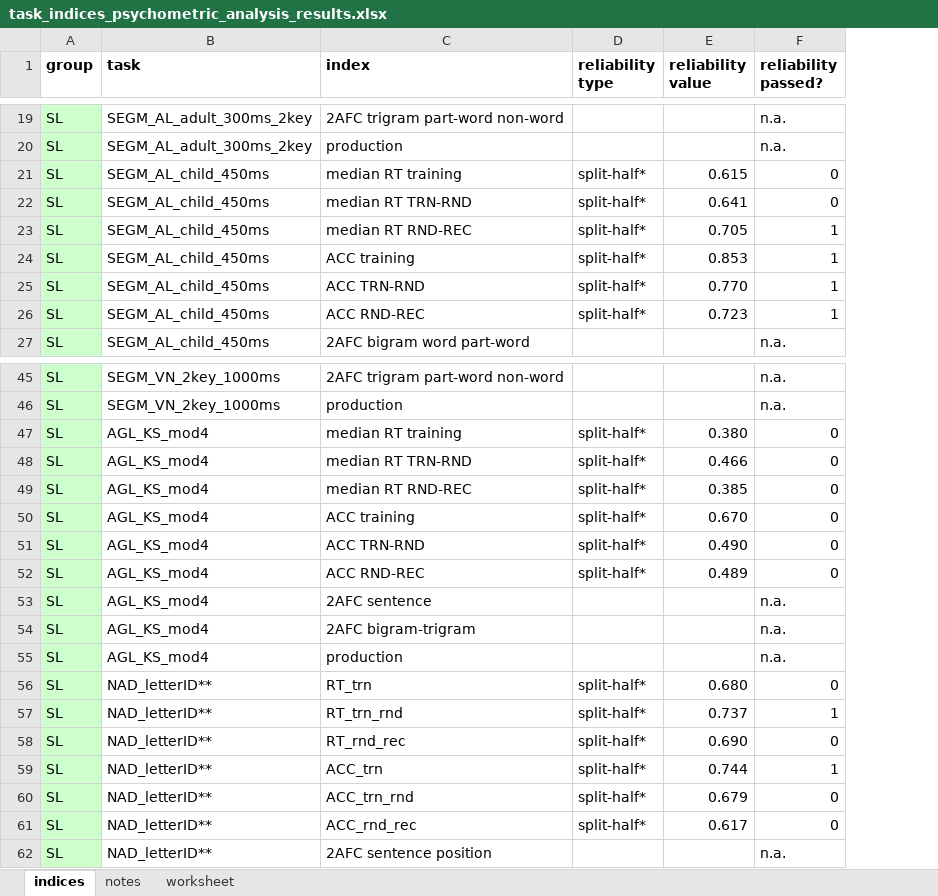
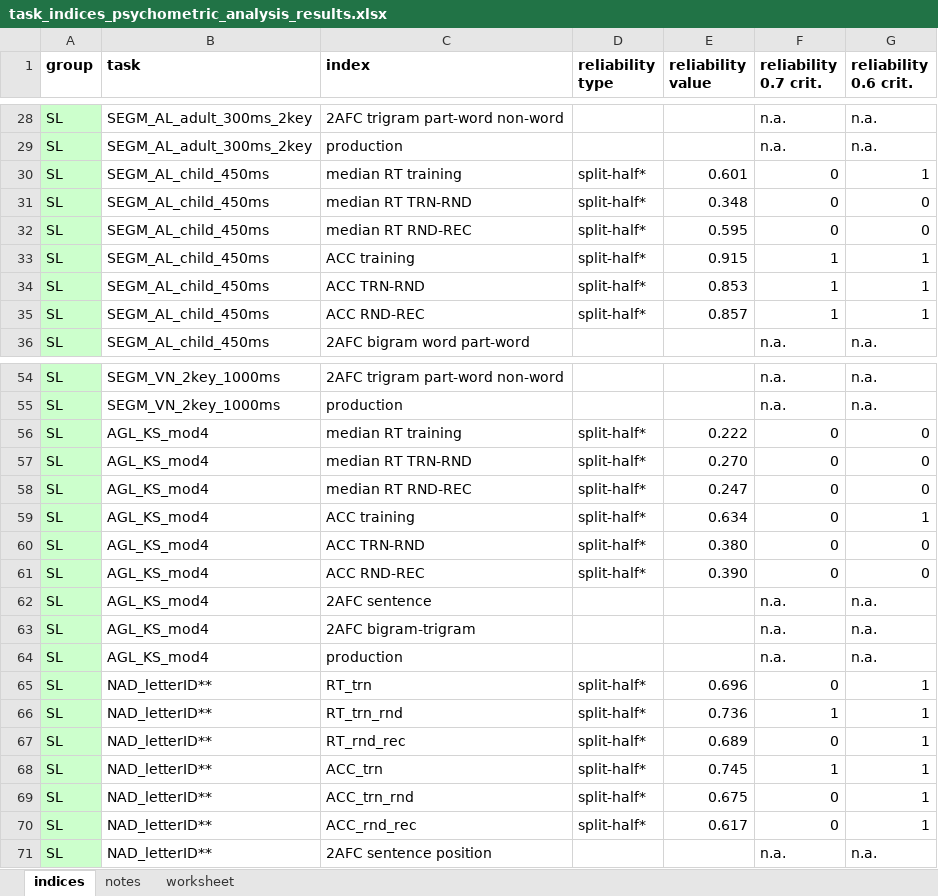
Before and after one commit to krisztinasara/SL-and-IDs-in-language-2025, an Excel workbook: reliability_testing/task_indices_psychometric_analysis_results.xlsx, sheet indices, drawn as a sheet; only a part is shown, gaps mark what is left out; values as stored, in another font and other column widths than the file's, no borders; conditional formats not drawn; addresses are those after the commit; the diff covers the shown part only; the diff names each change by its address in the sheet, - before the commit and + after, or states it on an @@ line.

Commit message:
reliability tests updated

```diff
--- a/reliability_testing/task_indices_psychometric_analysis_results.xlsx (sheet indices)
+++ b/reliability_testing/task_indices_psychometric_analysis_results.xlsx (sheet indices)
+column G (reliability 0.6 crit.), rows 28-36: n.a. | n.a. | 1 | 0 | 0 | 1 | 1 | 1 | n.a.; rows 54-71: n.a. | n.a. | 0 | 0 | 0 | 1 | 0 | 0 | n.a. | n.a. | n.a. | 1 | 1 | 1 | 1 | 1 | 1 | n.a.
-F1: reliability passed?
+F1: reliability 0.7 crit.
-E30 (reliability value): 0.615
+E30 (reliability value): 0.601
-E31 (reliability value): 0.641
+E31 (reliability value): 0.348
-E32 (reliability value): 0.705
+E32 (reliability value): 0.595
-F32 (reliability 0.7 crit.): 1
+F32 (reliability 0.7 crit.): 0
-E33 (reliability value): 0.853
+E33 (reliability value): 0.915
-E34 (reliability value): 0.770
+E34 (reliability value): 0.853
-E35 (reliability value): 0.723
+E35 (reliability value): 0.857
-E56 (reliability value): 0.380
+E56 (reliability value): 0.222
-E57 (reliability value): 0.466
+E57 (reliability value): 0.270
-E58 (reliability value): 0.385
+E58 (reliability value): 0.247
-E59 (reliability value): 0.670
+E59 (reliability value): 0.634
-E60 (reliability value): 0.490
+E60 (reliability value): 0.380
-E61 (reliability value): 0.489
+E61 (reliability value): 0.390
-E65 (reliability value): 0.680
+E65 (reliability value): 0.696
-E66 (reliability value): 0.737
+E66 (reliability value): 0.736
-E67 (reliability value): 0.690
+E67 (reliability value): 0.689
-E68 (reliability value): 0.744
+E68 (reliability value): 0.745
-E69 (reliability value): 0.679
+E69 (reliability value): 0.675
```
Also changed, not shown: other rows of this sheet, formulas that keep their value, basic_data/language_SL_experiments.xlsx, 7 other files.
